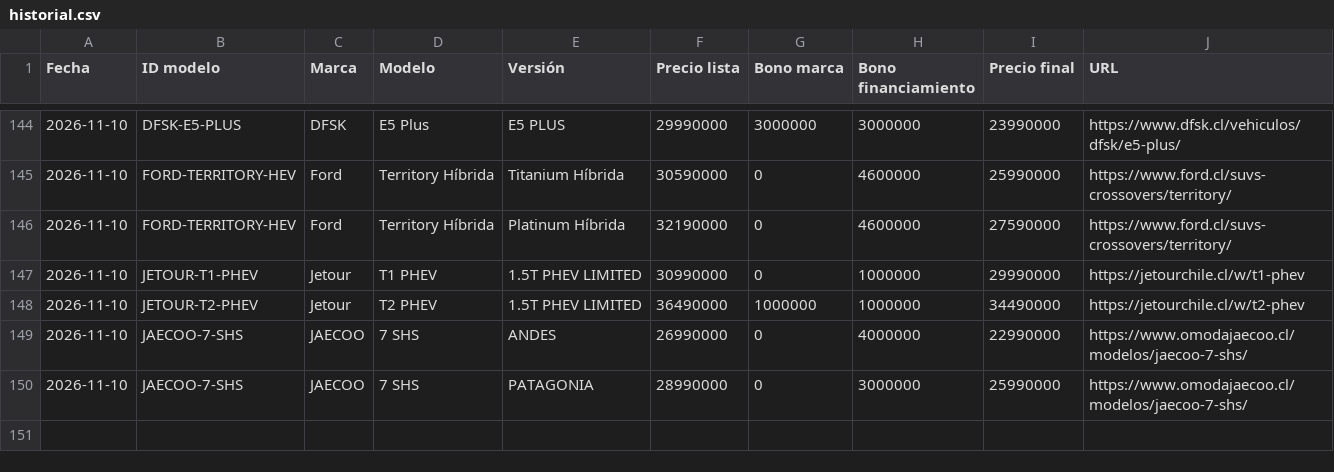
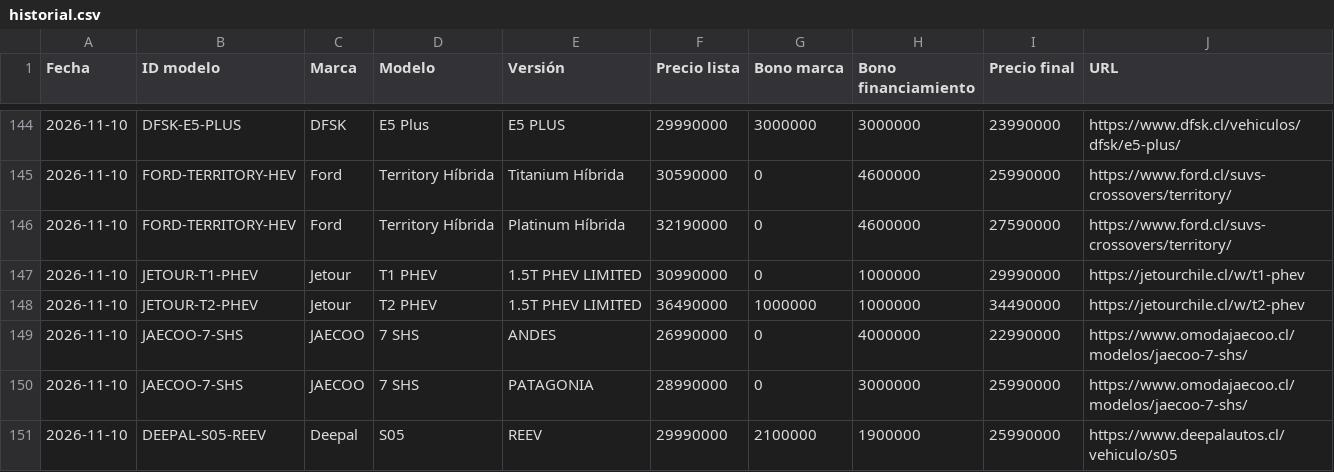
Before and after one commit to lucaskmcrf-source/precios-competencia, a CSV file: historial.csv, drawn as a sheet; only a part is shown, gaps mark what is left out; the diff names each change by its address in the sheet, - before the commit and + after, or states it on an @@ line.

```diff
--- a/historial.csv
+++ b/historial.csv
+row 151: 2026-11-10 | DEEPAL-S05-REEV | Deepal | S05 | REEV | 29990000 | 2100000 | 1900000 | 25990000 | https://www.deepalautos.cl/vehiculo/s05
```
